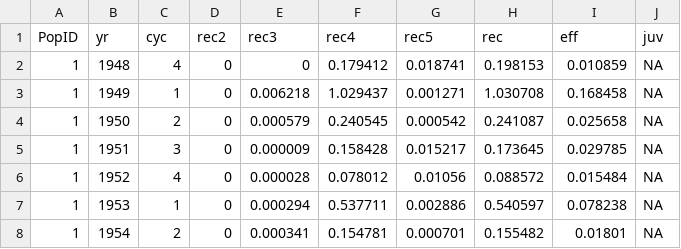
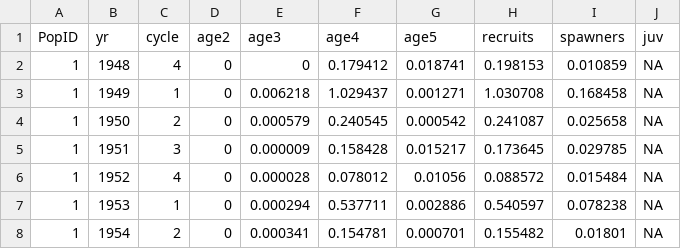
Before and after one commit to Pacific-salmon-assess/RTMBWorkshop_Nov2026, a CSV file: data/sockeye/SRDATA2026 1.csv, drawn as a sheet; only a part is shown.

```diff
--- a/data/sockeye/SRDATA2026 1.csv
+++ b/data/sockeye/SRDATA2026 1.csv
@@ -1,2 +1,2 @@
-PopID,yr,cyc,rec2,rec3,rec4,rec5,rec,eff,juv
+PopID,yr,cycle,age2,age3,age4,age5,recruits,spawners,juv
 1,1948,4,0,0,0.179412,0.018741,0.198153,0.010859,NA
```
Also changed, not shown: data/sockeye/FC_StockInfo 2.csv, 6 other files.
